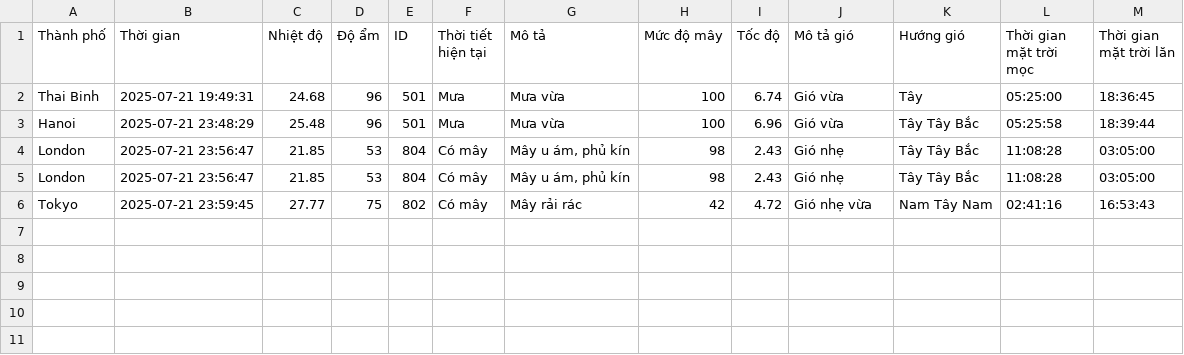
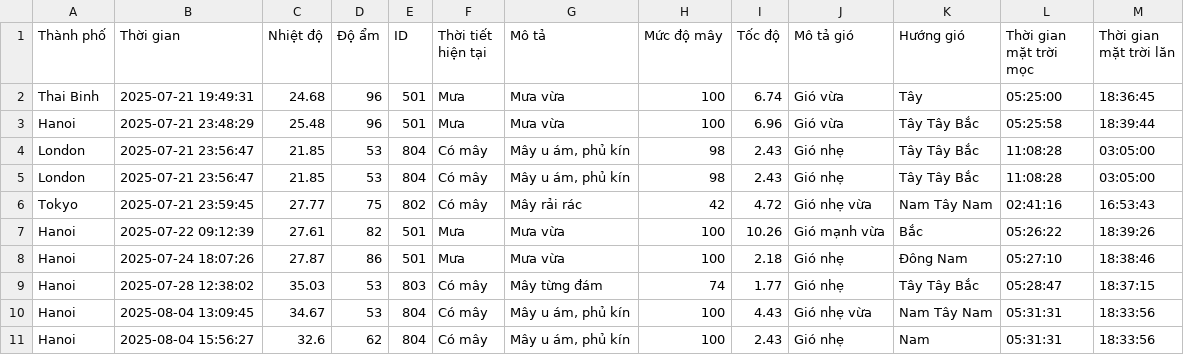
Before and after one commit to thanhtung201-git/Mini-Weather-Project, a CSV file: weather_project.csv, drawn as a sheet.

Commit message:
Thêm file code Python và file data

```diff
--- a/weather_project.csv
+++ b/weather_project.csv
@@ -6 +6,6 @@ London,2025-07-21 23:56:47,21.85,53,804,Có mây,"Mây u ám, phủ kín",98,2.4
 Tokyo,2025-07-21 23:59:45,27.77,75,802,Có mây,Mây rải rác,42,4.72,Gió nhẹ vừa,Nam Tây Nam,02:41:16,16:53:43
+Hanoi,2025-07-22 09:12:39,27.61,82,501,Mưa,Mưa vừa,100,10.26,Gió mạnh vừa,Bắc,05:26:22,18:39:26
+Hanoi,2025-07-24 18:07:26,27.87,86,501,Mưa,Mưa vừa,100,2.18,Gió nhẹ,Đông Nam,05:27:10,18:38:46
+Hanoi,2025-07-28 12:38:02,35.03,53,803,Có mây,Mây từng đám,74,1.77,Gió nhẹ,Tây Tây Bắc,05:28:47,18:37:15
+Hanoi,2025-08-04 13:09:45,34.67,53,804,Có mây,"Mây u ám, phủ kín",100,4.43,Gió nhẹ vừa,Nam Tây Nam,05:31:31,18:33:56
+Hanoi,2025-08-04 15:56:27,32.6,62,804,Có mây,"Mây u ám, phủ kín",100,2.43,Gió nhẹ,Nam,05:31:31,18:33:56
```
Also changed, not shown: 2 other files.
